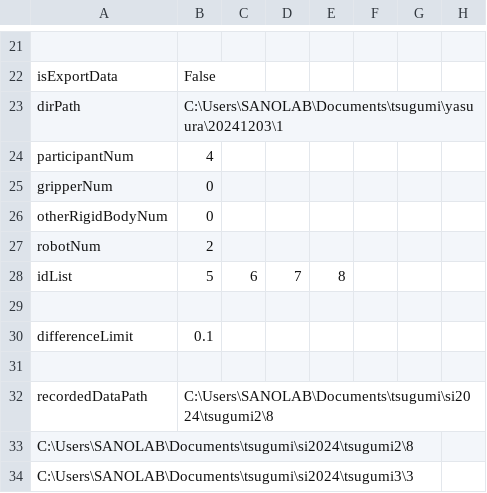
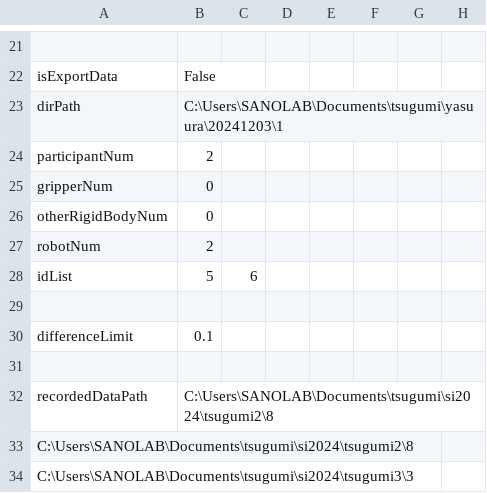
Before and after one commit to clz13087/skill-transfer, a CSV file: config/settings.csv, drawn as a sheet; only a part is shown, gaps mark what is left out.

```diff
--- a/config/settings.csv
+++ b/config/settings.csv
@@ -23,3 +23,3 @@ isExportData,False
 dirPath,C:\Users\SANOLAB\Documents\tsugumi\yasuura\20241203\1
-participantNum,4
+participantNum,2
 gripperNum,0
@@ -27,3 +27,3 @@ otherRigidBodyNum,0
 robotNum,2
-idList,5,6,7,8
+idList,5,6
 
```
Also changed, not shown: 2 other files.
